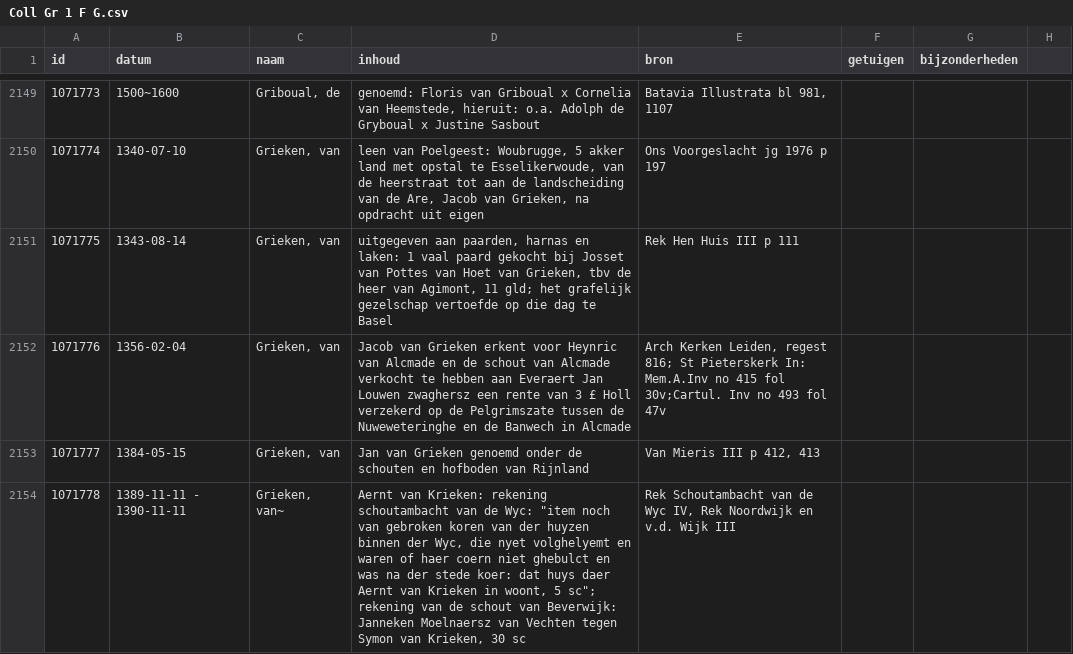
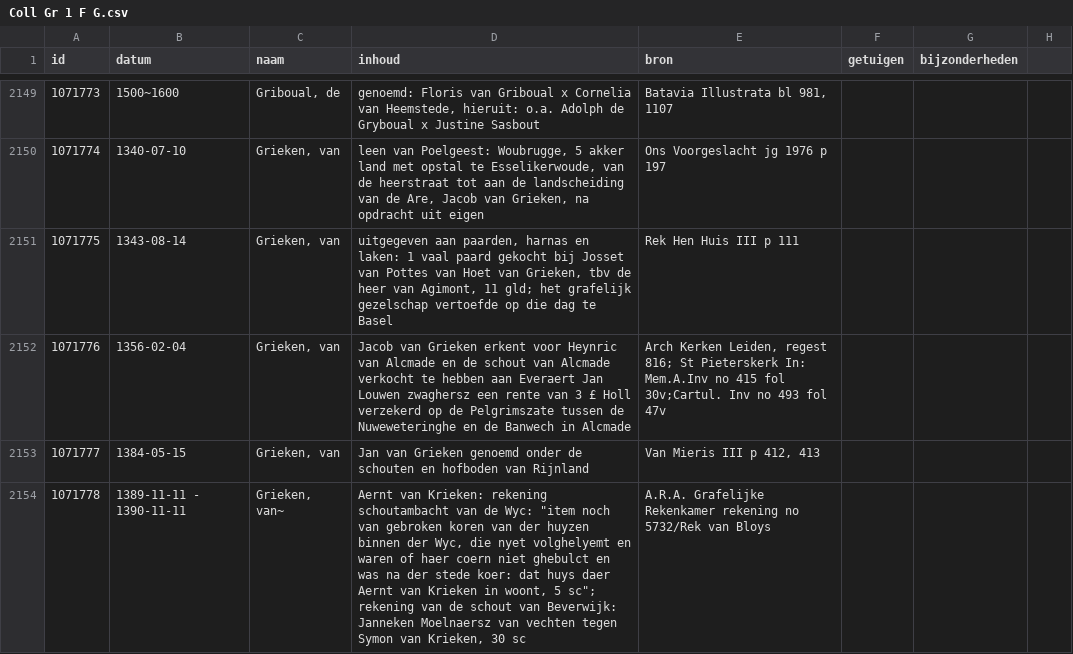
Before and after one commit to collectiegroesbeek/collectiegroesbeek-data, a CSV file: Coll Gr 1 F G.csv, drawn as a sheet; only a part is shown, gaps mark what is left out; the diff covers the shown part only.

```diff
--- a/Coll Gr 1 F G.csv
+++ b/Coll Gr 1 F G.csv
@@ -2156,2 +2156,2 @@ id,datum,naam,inhoud,bron,getuigen,bijzonderheden,,
 1071777,1384-05-15,"Grieken, van",Jan van Grieken genoemd onder de schouten en hofboden van Rijnland,"Van Mieris III p 412, 413",,,,
-1071778,1389-11-11 - 1390-11-11,"Grieken, van~","Aernt van Krieken: rekening schoutambacht van de Wyc: ""item noch van gebroken koren van der huyzen binnen der Wyc, die nyet volghelyemt en waren of haer coern niet ghebulct en was na der stede koer: dat huys daer Aernt van Krieken in woont, 5 sc""; rekening van de schout van Beverwijk: Janneken Moelnaersz van Vechten tegen Symon van Krieken, 30 sc","Rek Schoutambacht van de Wyc IV, Rek Noordwijk en v.d. Wijk III",,,,
+1071778,1389-11-11 - 1390-11-11,"Grieken, van~","Aernt van Krieken: rekening schoutambacht van de Wyc: ""item noch van gebroken koren van der huyzen binnen der Wyc, die nyet volghelyemt en waren of haer coern niet ghebulct en was na der stede koer: dat huys daer Aernt van Krieken in woont, 5 sc""; rekening van de schout van Beverwijk: Janneken Moelnaersz van vechten tegen Symon van Krieken, 30 sc",A.R.A. Grafelijke Rekenkamer rekening no 5732/Rek van Bloys,,,,
```
Also changed, not shown: 14 edited cells elsewhere in this file, Coll Gr 1 E.csv, Coll Gr 1 N O.csv, 17 other files.
